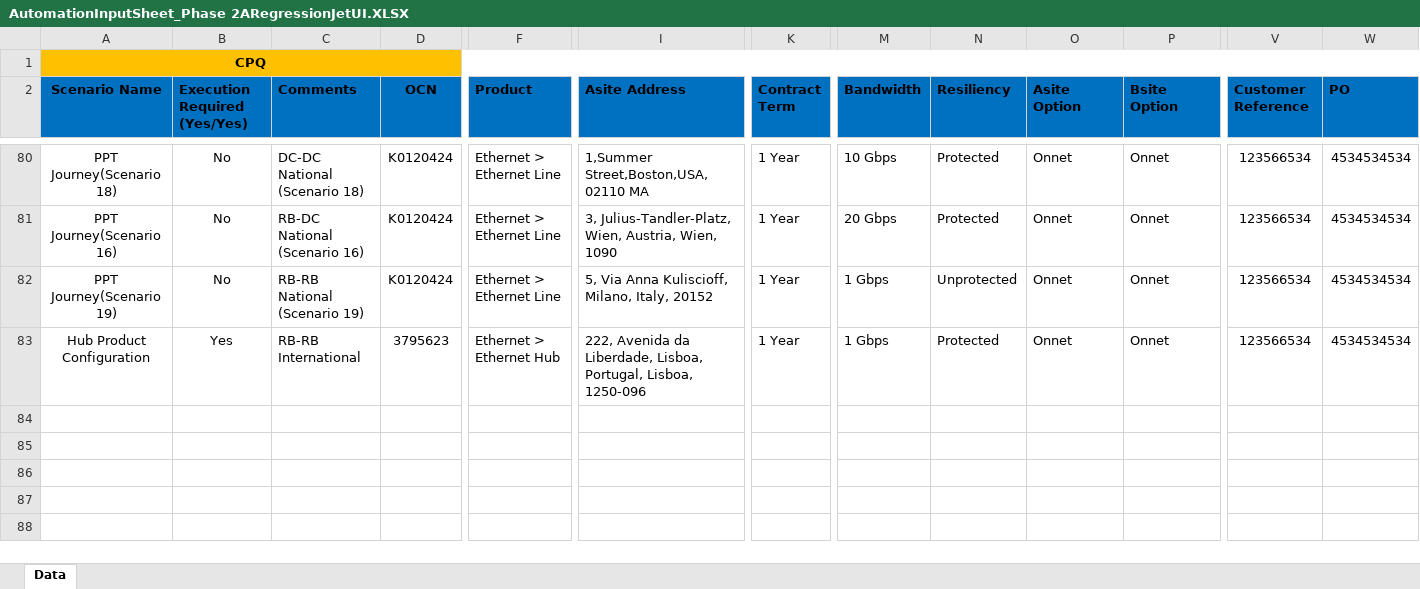
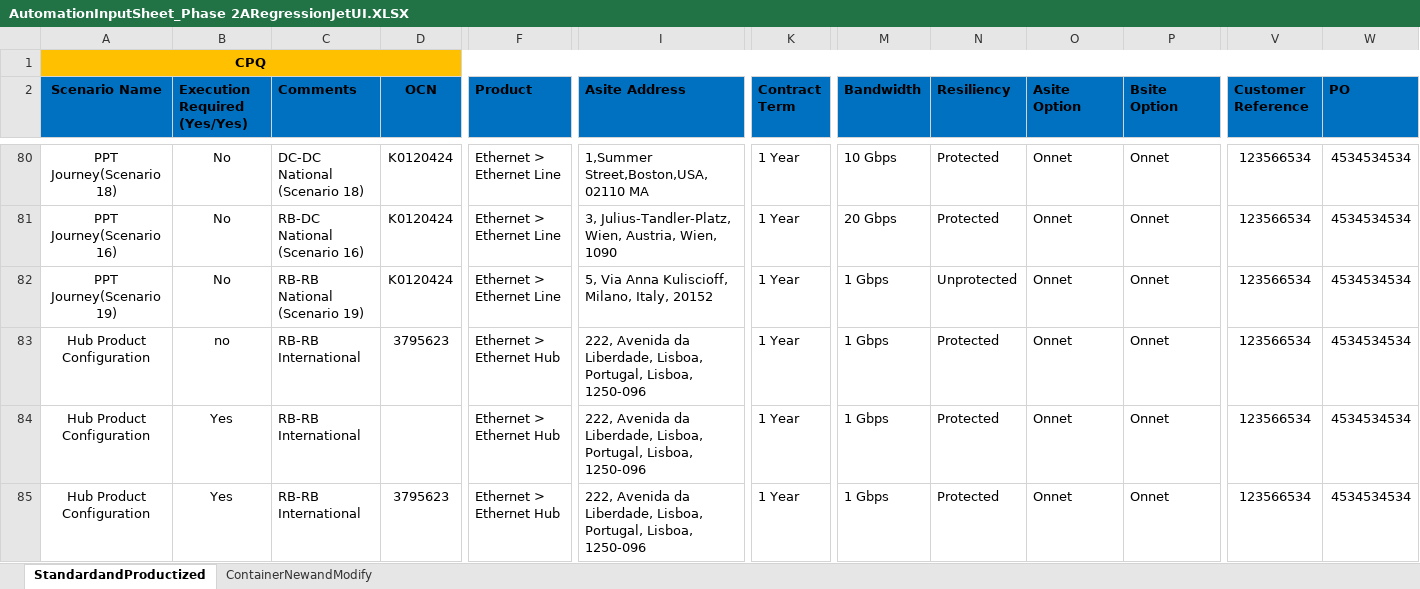
Before and after one commit to ashwani360/CPQ, an Excel workbook: src/Data/AutomationInputSheet_Phase 2ARegressionJetUI.XLSX, sheet StandardandProductized, drawn as a sheet; only a part is shown, gaps mark what is left out; values as stored, in another font and other column widths than the file's, no borders; rows hold the shown columns only; the diff names each change by its address in the sheet, - before the commit and + after, or states it on an @@ line.

```diff
--- a/src/Data/AutomationInputSheet_Phase 2ARegressionJetUI.XLSX (sheet StandardandProductized)
+++ b/src/Data/AutomationInputSheet_Phase 2ARegressionJetUI.XLSX (sheet StandardandProductized)
-sheet tab: Data
+sheet tab: StandardandProductized
+sheet tab: ContainerNewandModify
+row 83: Hub Product Configuration | no | RB-RB International | 3795623 | Ethernet > Ethernet Hub | 222, Avenida da Liberdade, Lisboa, Portugal, Lisboa, 1250-096 | 1 Year | 1 Gbps | Protected | Onnet | Onnet | 123566534 | 4534534534
+row 84: Hub Product Configuration | Yes | RB-RB International |  | Ethernet > Ethernet Hub | 222, Avenida da Liberdade, Lisboa, Portugal, Lisboa, 1250-096 | 1 Year | 1 Gbps | Protected | Onnet | Onnet | 123566534 | 4534534534
```
Also changed, not shown: 8 other files.
